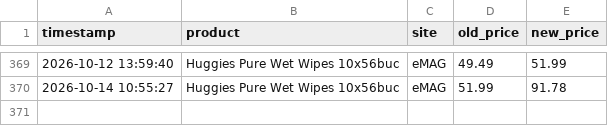
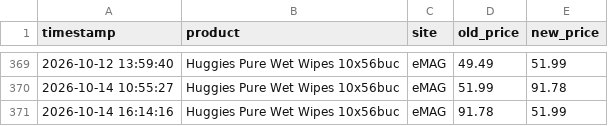
Before and after one commit to MerlaSilviuAlexandru/Price-tracker, a CSV file: price_history.csv, drawn as a sheet; only a part is shown, gaps mark what is left out.

```diff
--- a/price_history.csv
+++ b/price_history.csv
@@ -370 +370,2 @@ timestamp,product,site,old_price,new_price
 2026-10-14 10:55:27,Huggies Pure Wet Wipes 10x56buc,eMAG,51.99,91.78
+2026-10-14 16:14:16,Huggies Pure Wet Wipes 10x56buc,eMAG,91.78,51.99
```
Also changed, not shown: 1 other file.
